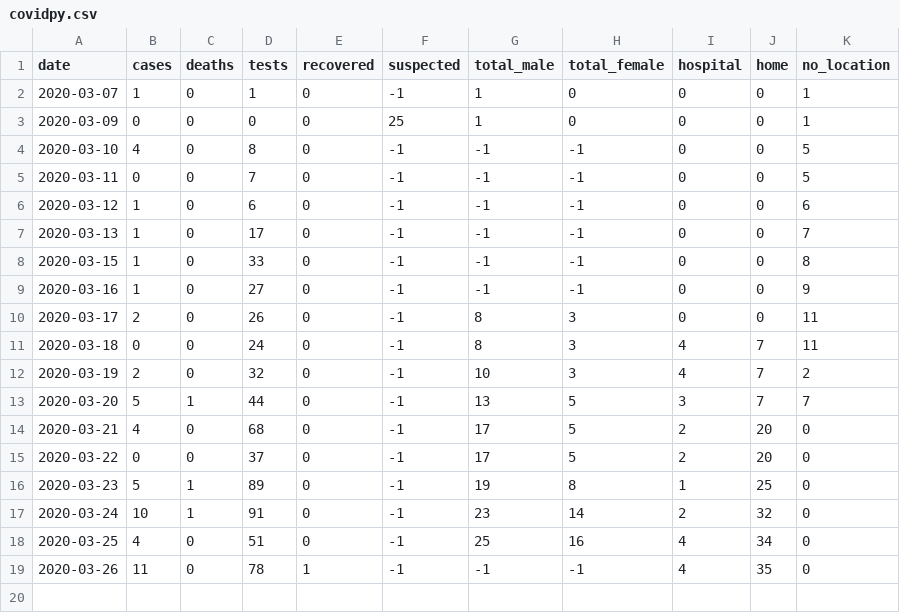
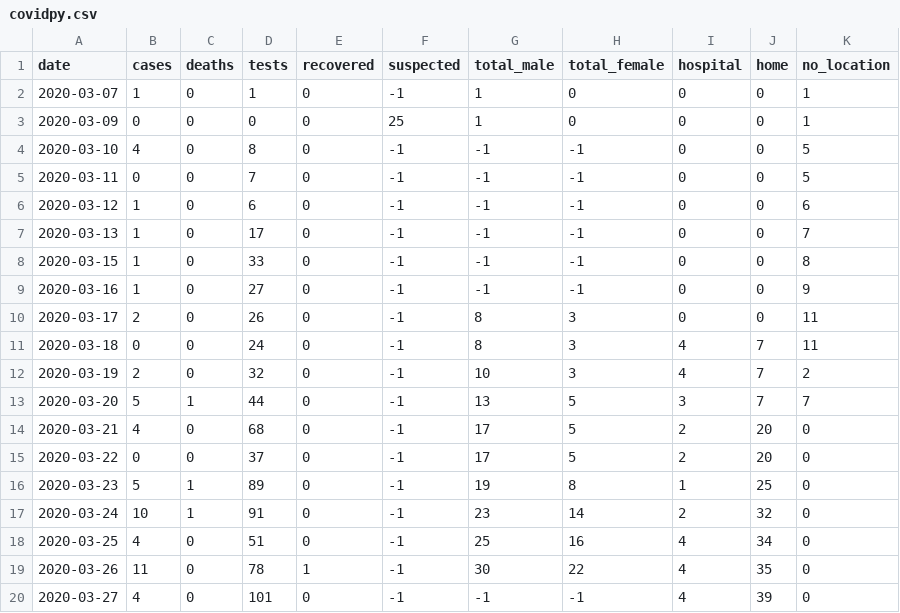
Before and after one commit to torresmateo/covidpy-rest, a CSV file: data/covidpy.csv, drawn as a sheet; the diff names each change by its address in the sheet, - before the commit and + after, or states it on an @@ line.

Commit message:
update data

```diff
--- a/data/covidpy.csv
+++ b/data/covidpy.csv
-G19 (total_male): -1
+G19 (total_male): 30
-H19 (total_female): -1
+H19 (total_female): 22
+row 20: 2020-03-27 | 4 | 0 | 101 | 0 | -1 | -1 | -1 | 4 | 39 | 0
```
